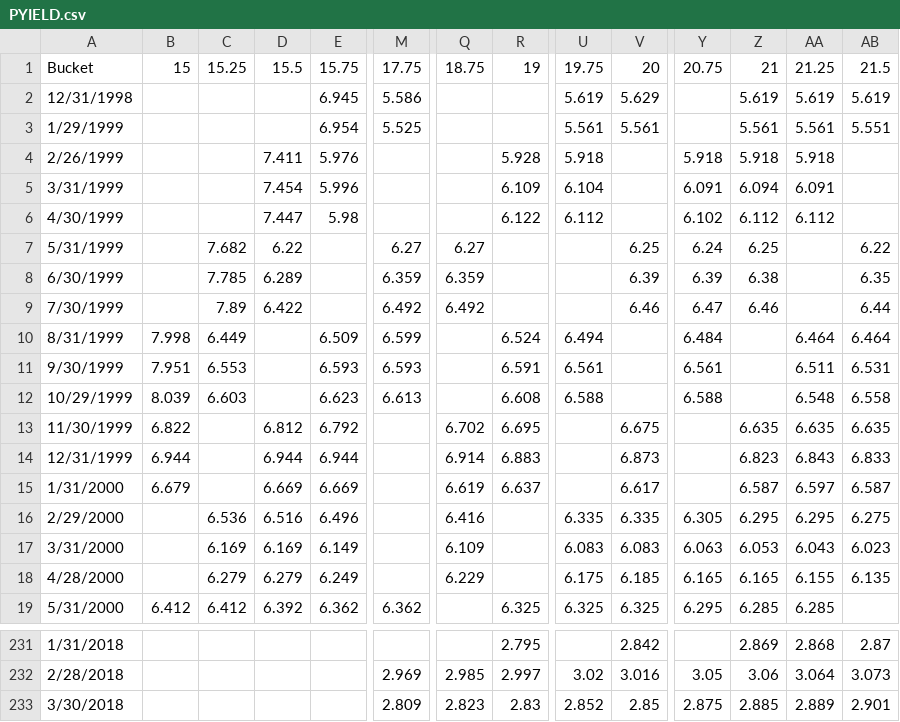
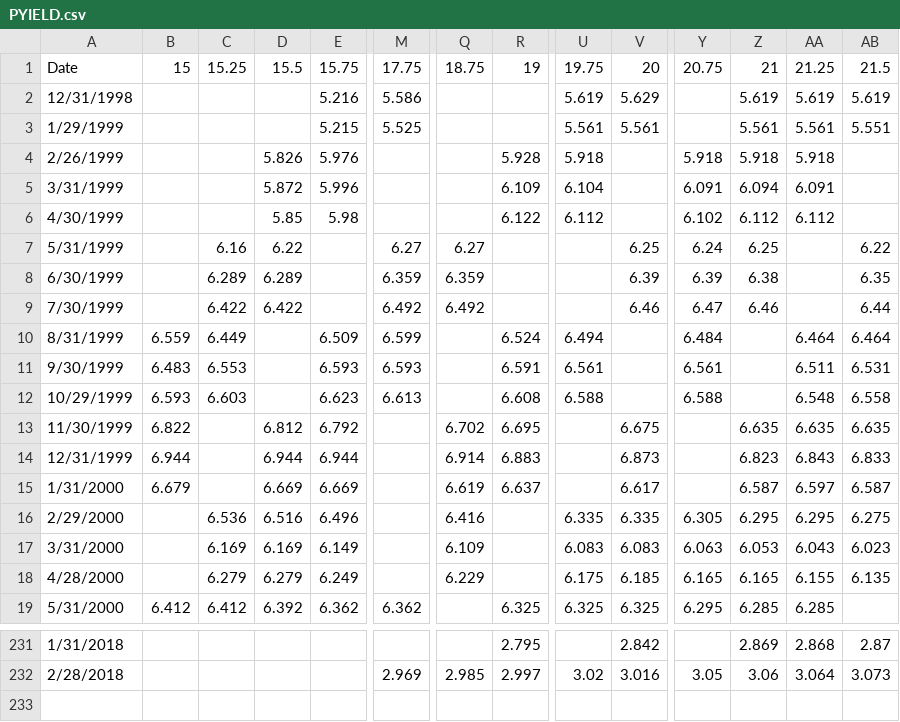
Before and after one commit to XiaoyingShu/GS-Homework, a CSV file: data/PYIELD.csv, drawn as a sheet; only a part is shown, gaps mark what is left out; rows hold the shown columns only; the diff names each change by its address in the sheet, - before the commit and + after, or states it on an @@ line.

```diff
--- a/data/PYIELD.csv
+++ b/data/PYIELD.csv
-A1: Bucket
+A1: Date
-E2: 6.945
+E2: 5.216
-E3: 6.954
+E3: 5.215
-D4: 7.411
+D4: 5.826
-D5: 7.454
+D5: 5.872
-D6: 7.447
+D6: 5.85
-C7: 7.682
+C7: 6.16
-C8: 7.785
+C8: 6.289
-C9: 7.89
+C9: 6.422
-B10: 7.998
+B10: 6.559
-B11: 7.951
+B11: 6.483
-B12: 8.039
+B12: 6.593
-row 233: 3/30/2018 |  |  |  |  | 2.809 | 2.823 | 2.83 | 2.852 | 2.85 | 2.875 | 2.885 | 2.889 | 2.901
```
Also changed, not shown: data/PMV.csv, data/SMV.csv, 8 other files.
